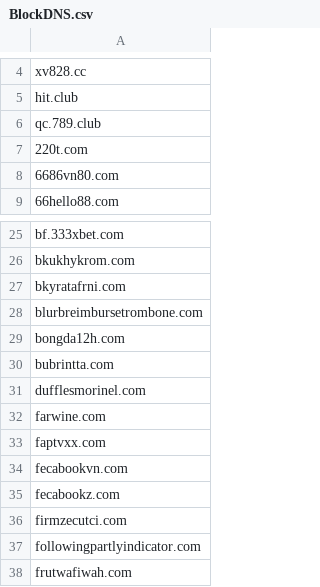
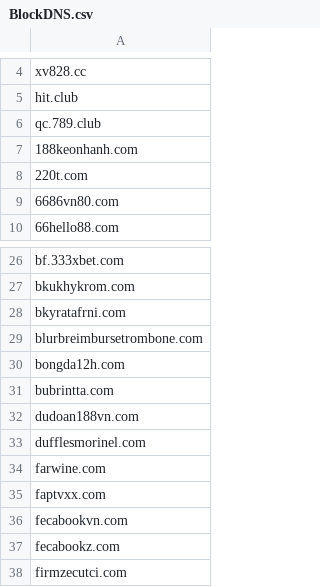
Before and after one commit to DiAn-city/DNSLists, a CSV file: BlockDNS.csv, drawn as a sheet; only a part is shown, gaps mark what is left out; the shorter side is filled out with more unchanged rows.

Commit message:
Update BlockDNS.csv onflix.vip
188keonhanh.com, dudoan188vn.com

```diff
--- a/BlockDNS.csv
+++ b/BlockDNS.csv
@@ -6,2 +6,3 @@ hit.club
 qc.789.club
+188keonhanh.com
 220t.com
@@ -30,2 +31,3 @@ bongda12h.com
 bubrintta.com
+dudoan188vn.com
 dufflesmorinel.com
```
